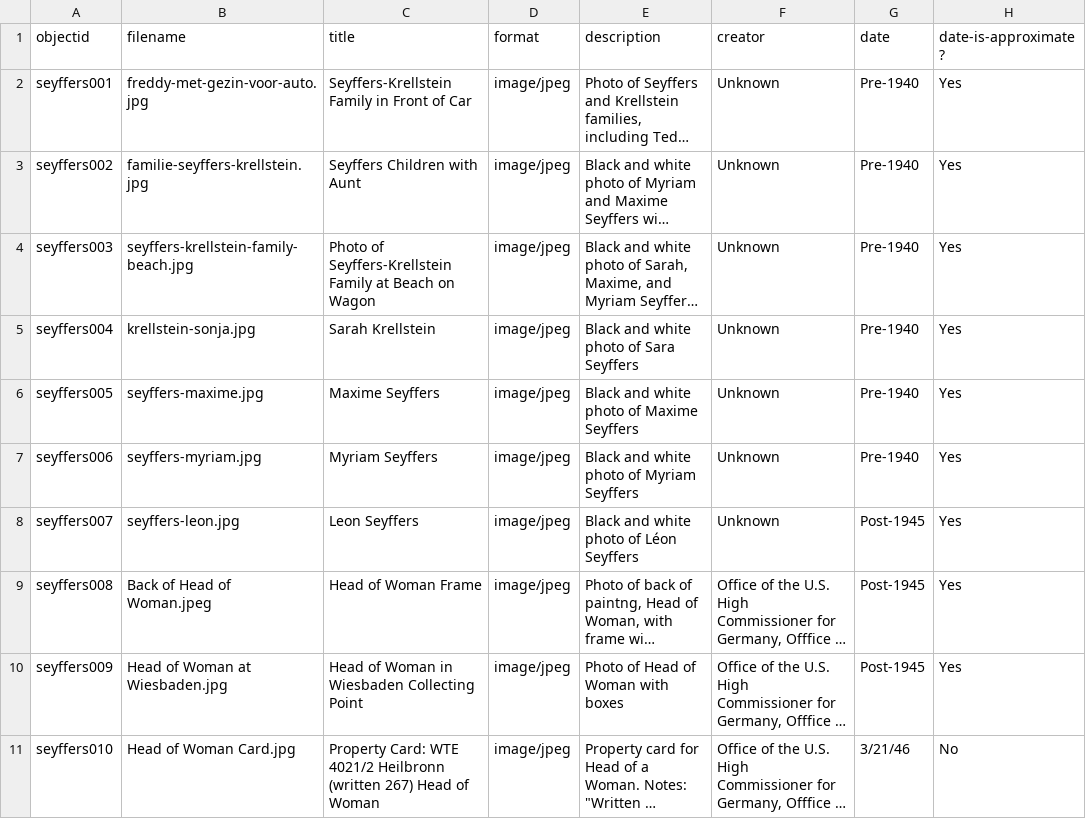
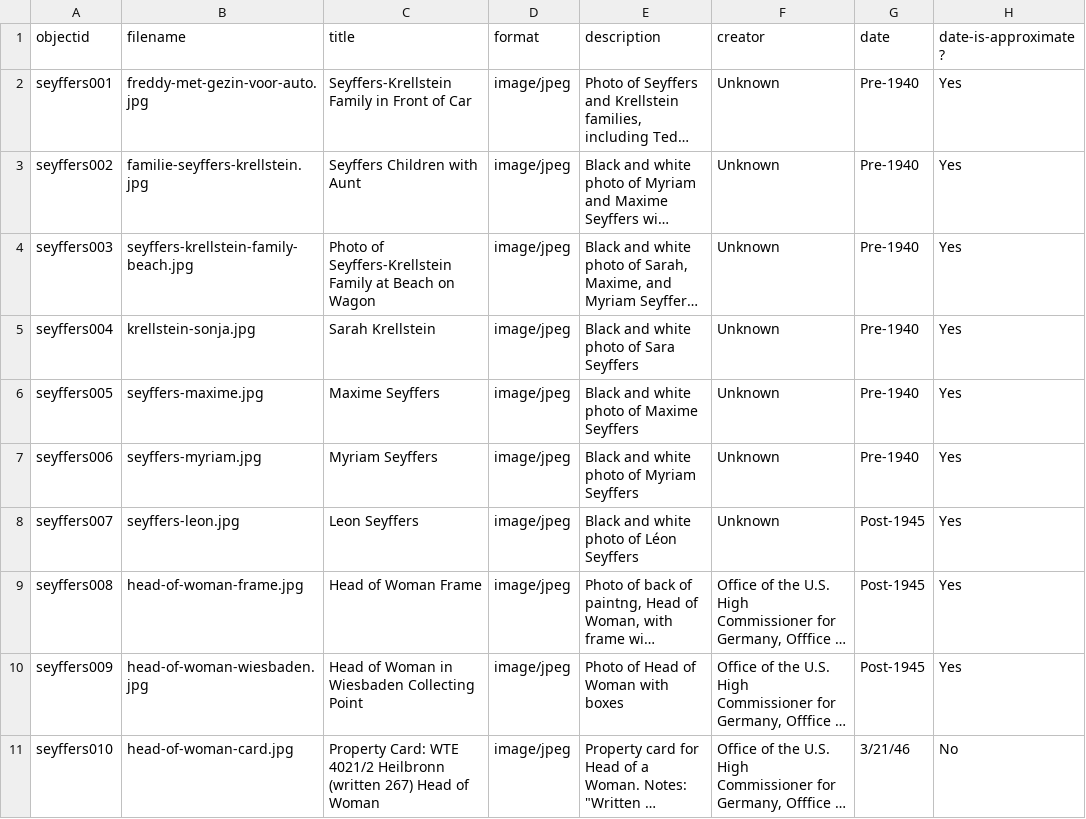
Before and after one commit to colchal/seyffers2222, a CSV file: _data/seyffers-collectionbuilder.csv, drawn as a sheet; only a part is shown; long unchanged cells end in …; the diff names each change by its address in the sheet, - before the commit and + after, or states it on an @@ line.

Commit message:
Add files via upload

```diff
--- a/_data/seyffers-collectionbuilder.csv
+++ b/_data/seyffers-collectionbuilder.csv
-B9 (filename): Back of Head of Woman.jpeg
+B9 (filename): head-of-woman-frame.jpg
-B10 (filename): Head of Woman at Wiesbaden.jpg
+B10 (filename): head-of-woman-wiesbaden.jpg
-B11 (filename): Head of Woman Card.jpg
+B11 (filename): head-of-woman-card.jpg
```
